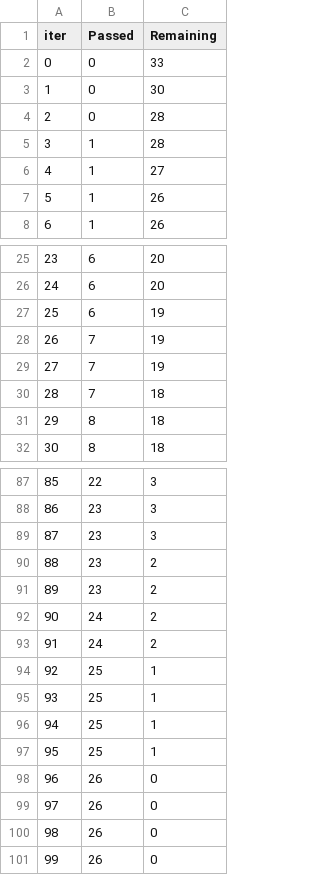
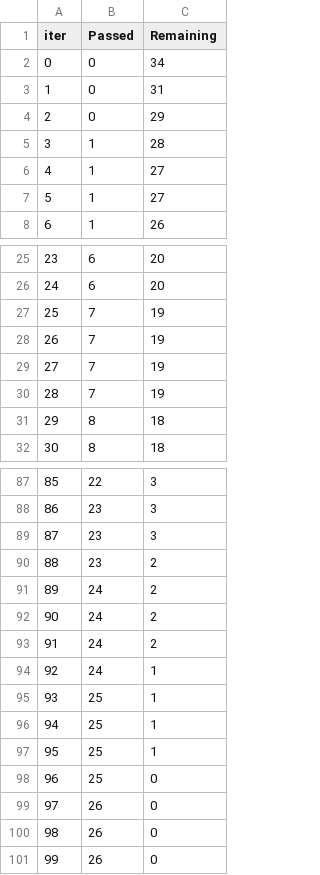
Before and after one commit to pedrobirq/extreme_ml_learning_final_project, a TSV file: catboost_info/time_left.tsv, drawn as a sheet; only a part is shown, gaps mark what is left out; removed rows and columns are numbered as before the commit, all else as after; the diff covers the shown part only; the diff names each change by its address in the sheet, - before the commit and + after, or states it on an @@ line.

```diff
--- a/catboost_info/time_left.tsv
+++ b/catboost_info/time_left.tsv
-C2 (Remaining): 33
+C2 (Remaining): 34
-C3 (Remaining): 30
+C3 (Remaining): 31
-C4 (Remaining): 28
+C4 (Remaining): 29
-row 7: 5 | 1 | 26
+row 7: 5 | 1 | 27
-row 27: 25 | 6 | 19
@@ column A (iter) renumbered between rows 27 and 101 @@
-C29 (Remaining): 18
+C29 (Remaining): 19
+row 30: 28 | 7 | 19
-row 91: 89 | 23 | 2
+row 93: 91 | 24 | 2
+row 94: 92 | 24 | 1
-C98 (Remaining): 1
+C98 (Remaining): 0
-row 101: 99 | 26 | 0
```
Also changed, not shown: 1 added row, 1 removed row and 1 edited cell elsewhere in this file, 8 other files.
